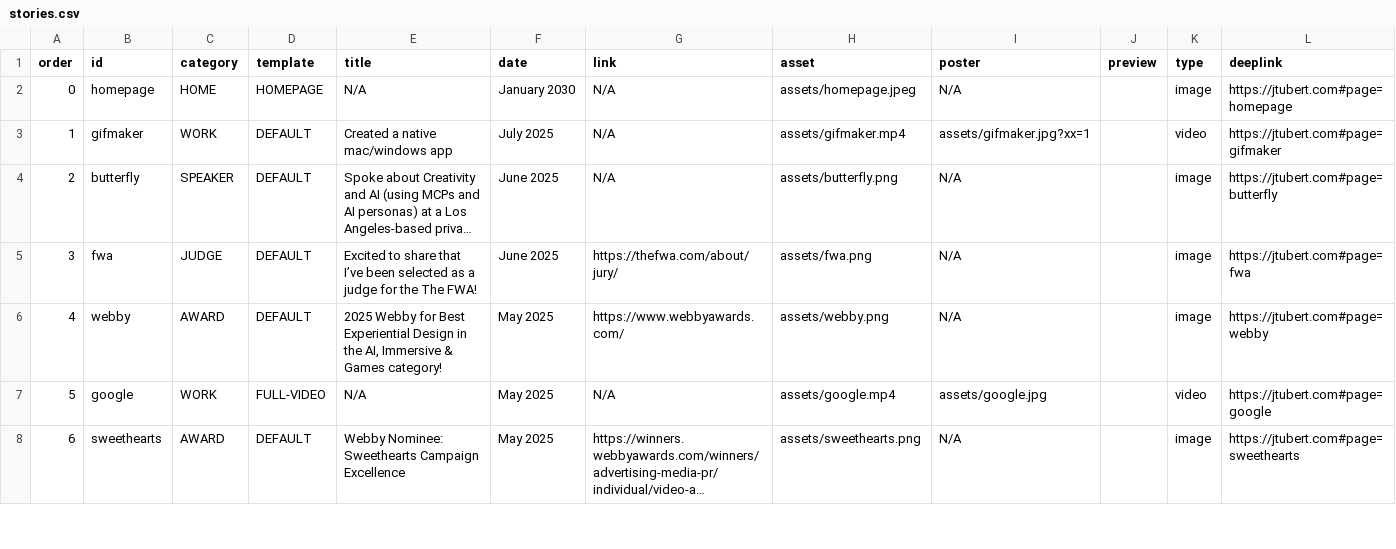
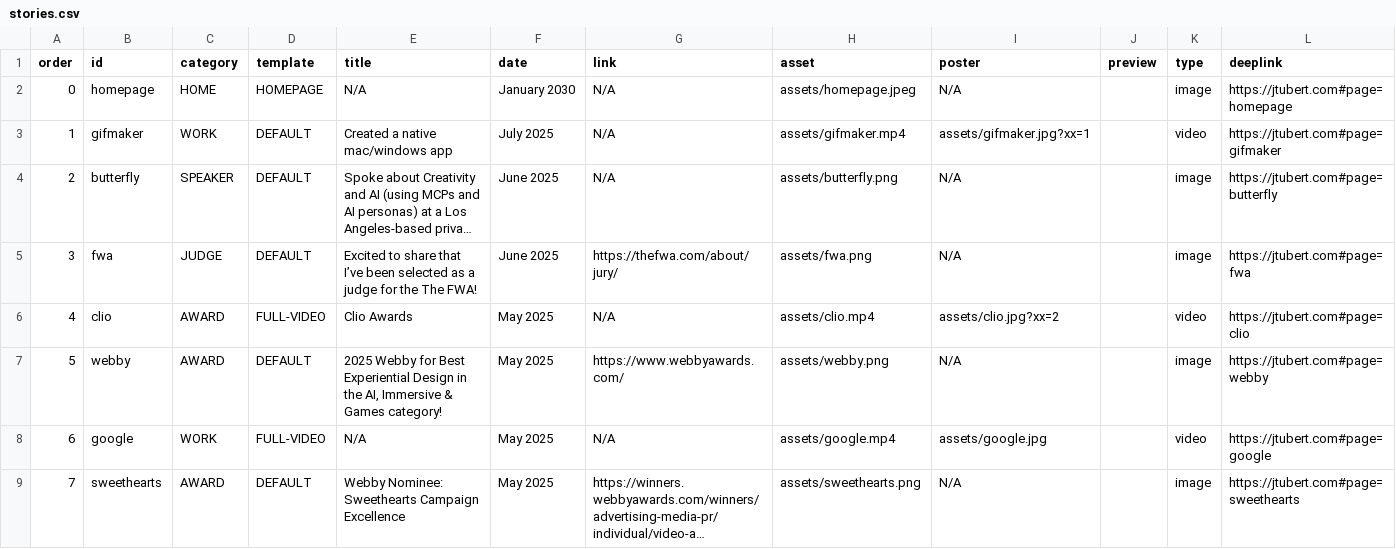
Before and after one commit to jtubert/jtubert.github.io, a CSV file: _data/stories.csv, drawn as a sheet; only a part is shown; long unchanged cells end in …; addresses are those after the commit; the diff names each change by its address in the sheet, - before the commit and + after, or states it on an @@ line.

Commit message:
deploying Jekyll site! on 2025-09-05 18:13:33

```diff
--- a/_data/stories.csv
+++ b/_data/stories.csv
+row 6: 4 | clio | AWARD | FULL-VIDEO | Clio Awards | May 2025 | N/A | assets/clio.mp4 | assets/clio.jpg?xx=2 |  | video | https://jtubert.com#page=clio
@@ column A (order) renumbered from row 7 down @@
```
